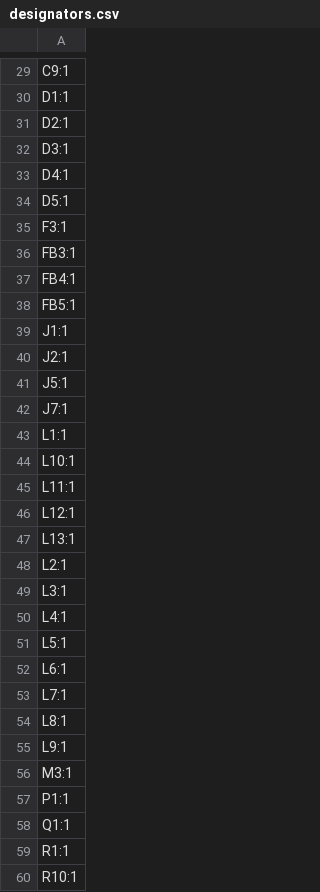
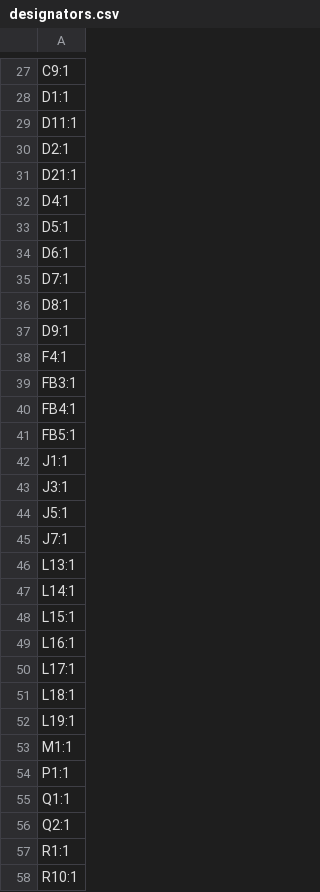
Before and after one commit to Rsa76d/FaikoutRSA, a CSV file: PCB/FaikoutPOE/production/designators.csv, drawn as a sheet; only a part is shown, gaps mark what is left out; the diff covers the shown part only.

```diff
--- a/PCB/FaikoutPOE/production/designators.csv
+++ b/PCB/FaikoutPOE/production/designators.csv
@@ -30,7 +28,12 @@ C9:1
 D1:1
+D11:1
 D2:1
-D3:1
+D21:1
 D4:1
 D5:1
-F3:1
+D6:1
+D7:1
+D8:1
+D9:1
+F4:1
 FB3:1
@@ -39,21 +42,16 @@ FB5:1
 J1:1
-J2:1
+J3:1
 J5:1
 J7:1
-L1:1
-L10:1
-L11:1
-L12:1
 L13:1
-L2:1
-L3:1
-L4:1
-L5:1
-L6:1
-L7:1
-L8:1
-L9:1
-M3:1
+L14:1
+L15:1
+L16:1
+L17:1
+L18:1
+L19:1
+M1:1
 P1:1
 Q1:1
+Q2:1
 R1:1
```
Also changed, not shown: 2 added rows, 2 removed rows and 3 edited cells elsewhere in this file, PCB/FaikoutPOE/production/bom.csv, PCB/FaikoutPOE/production/positions.csv, 24 other files.
